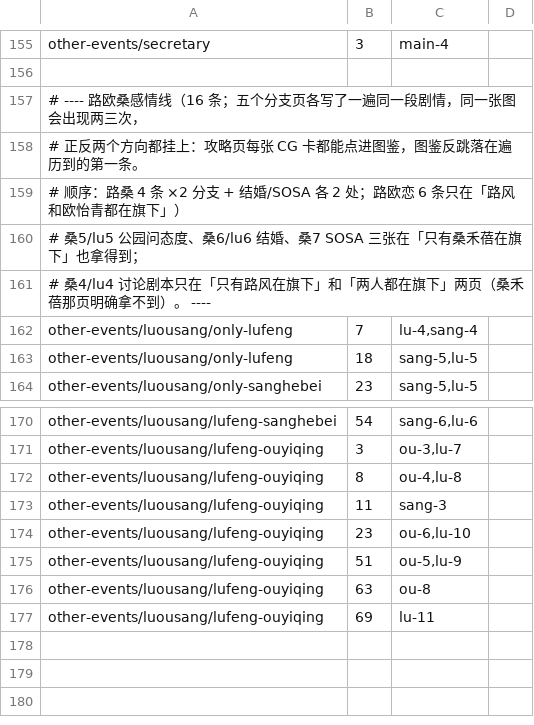
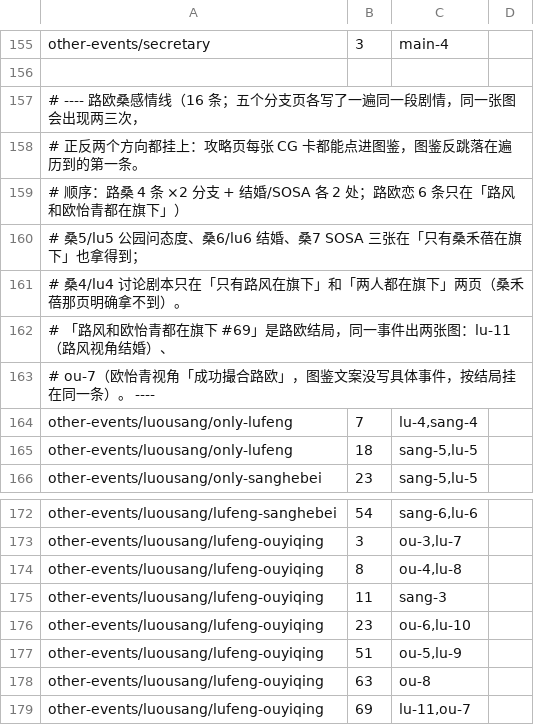
Before and after one commit to luopeijun/mxzy3-guide, a TSV file: sources/cg-links.tsv, drawn as a sheet; only a part is shown, gaps mark what is left out.

Commit message:
feat: link ou-7 to the luousang ending event

```diff
--- a/sources/cg-links.tsv
+++ b/sources/cg-links.tsv
@@ -160,3 +160,5 @@ other-events/secretary	3	main-4
 #      桑5/lu5 公园问态度、桑6/lu6 结婚、桑7 SOSA 三张在「只有桑禾蓓在旗下」也拿得到；
-#      桑4/lu4 讨论剧本只在「只有路风在旗下」和「两人都在旗下」两页（桑禾蓓那页明确拿不到）。 ----
+#      桑4/lu4 讨论剧本只在「只有路风在旗下」和「两人都在旗下」两页（桑禾蓓那页明确拿不到）。
+#      「路风和欧怡青都在旗下 #69」是路欧结局，同一事件出两张图：lu-11（路风视角结婚）、
+#      ou-7（欧怡青视角「成功撮合路欧」，图鉴文案没写具体事件，按结局挂在同一条）。 ----
 other-events/luousang/only-lufeng	7	lu-4,sang-4
@@ -176,2 +178,2 @@ other-events/luousang/lufeng-ouyiqing	51	ou-5,lu-9
 other-events/luousang/lufeng-ouyiqing	63	ou-8
-other-events/luousang/lufeng-ouyiqing	69	lu-11
+other-events/luousang/lufeng-ouyiqing	69	lu-11,ou-7
```
Also changed, not shown: 1 other file.
